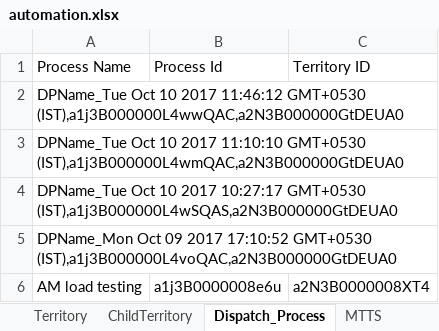
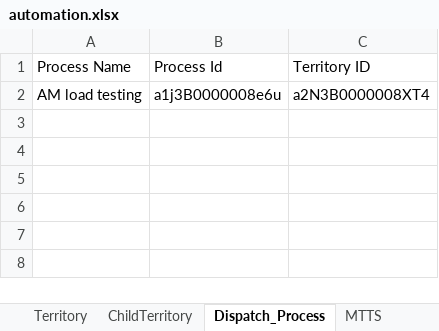
Before and after one commit to AbdulSvmx/Sahi_Project_Lightning, an Excel workbook: svmx/test_lab/test_cases/optimax/op_excleData/automation.xlsx, sheet Dispatch_Process, drawn as a sheet; values as stored, in another font and other column widths than the file's, no borders; the diff names each change by its address in the sheet, - before the commit and + after, or states it on an @@ line.

```diff
--- a/svmx/test_lab/test_cases/optimax/op_excleData/automation.xlsx (sheet Dispatch_Process)
+++ b/svmx/test_lab/test_cases/optimax/op_excleData/automation.xlsx (sheet Dispatch_Process)
-row 2: DPName_Tue Oct 10 2017 11:46:12 GMT+0530 (IST),a1j3B000000L4wwQAC,a2N3B000000GtDEUA0
-row 3: DPName_Tue Oct 10 2017 11:10:10 GMT+0530 (IST),a1j3B000000L4wmQAC,a2N3B000000GtDEUA0
-row 4: DPName_Tue Oct 10 2017 10:27:17 GMT+0530 (IST),a1j3B000000L4wSQAS,a2N3B000000GtDEUA0
-row 5: DPName_Mon Oct 09 2017 17:10:52 GMT+0530 (IST),a1j3B000000L4voQAC,a2N3B000000GtDEUA0
```
Also changed, not shown: sheet RS_6299_RS_6300, sheet TerritoryRule, 1 other file.
